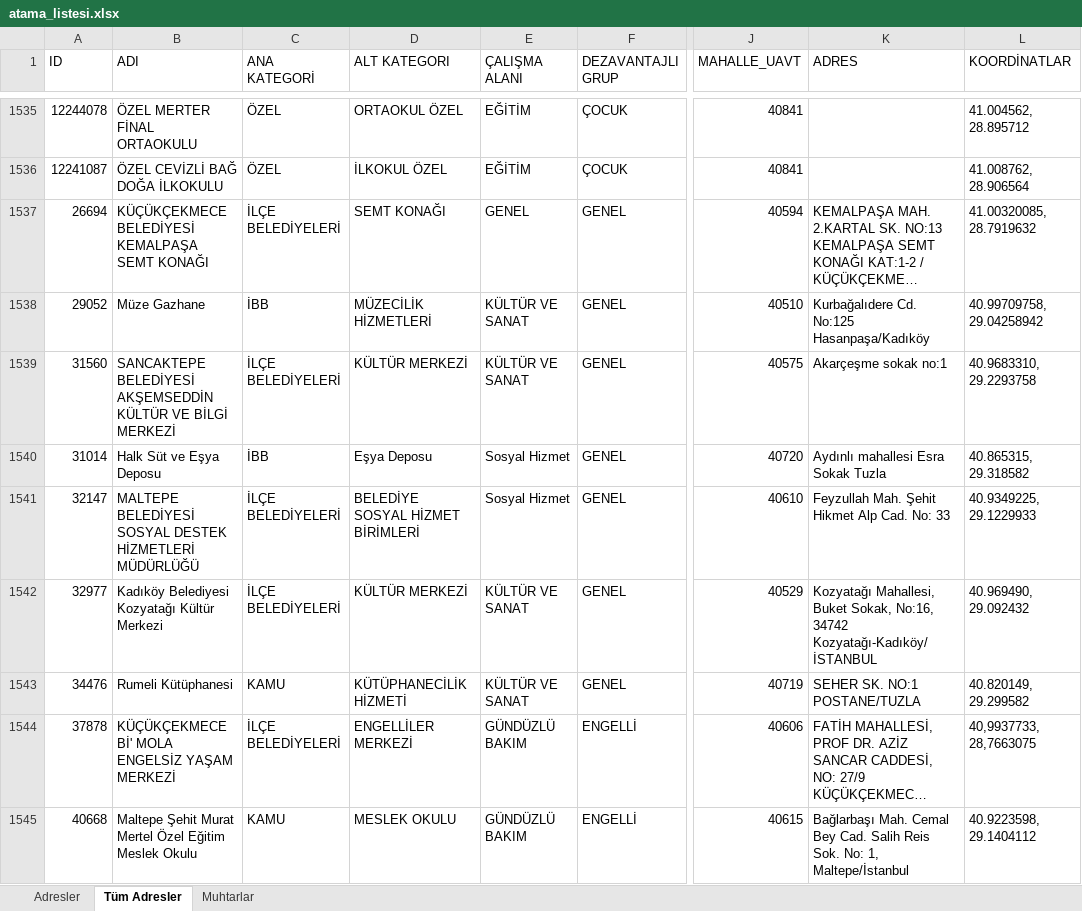
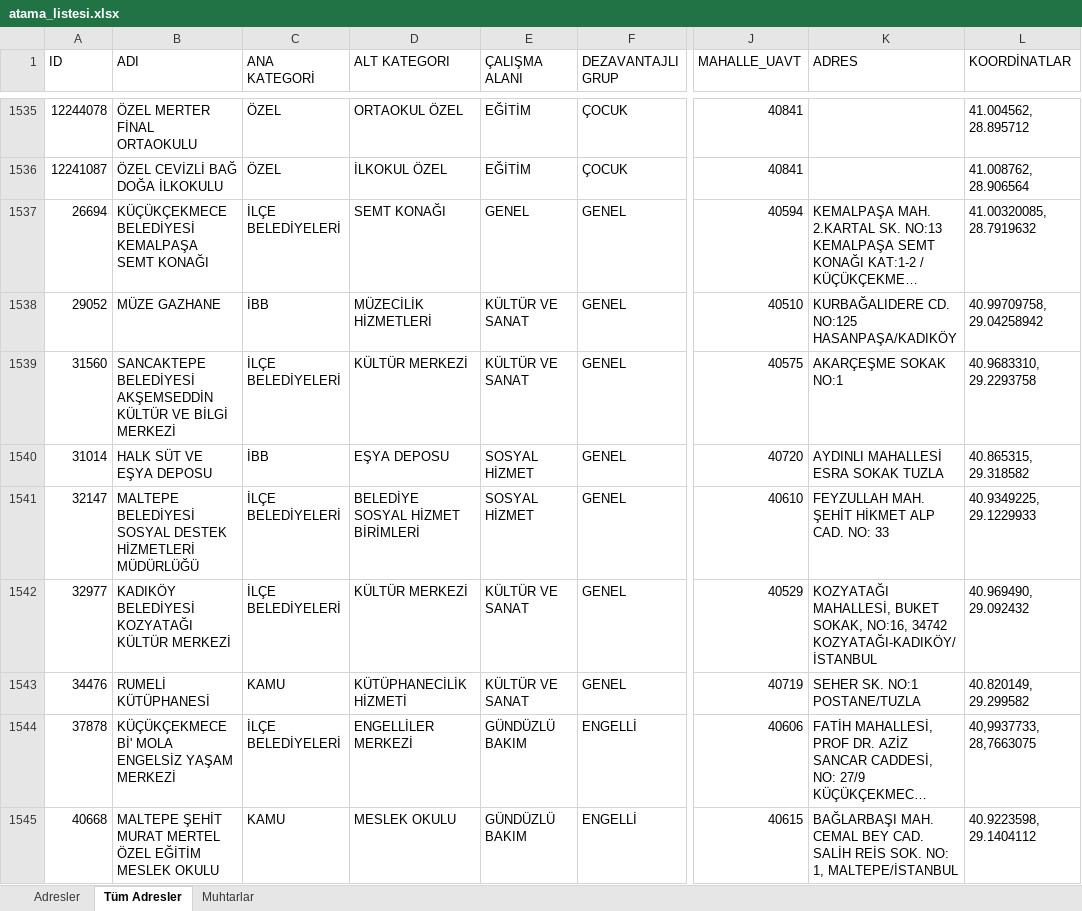
Before and after one commit to sosyalhizmet/sosyalrisk, an Excel workbook: atama_listesi/atama_listesi.xlsx, sheet Tüm Adresler, drawn as a sheet; only a part is shown, gaps mark what is left out; long unchanged cells end in …; values as stored, in another font and other column widths than the file's, no cell formats; charts and pictures not drawn; the diff covers the shown part only; the diff names each change by its address in the sheet, - before the commit and + after, or states it on an @@ line.

```diff
--- a/atama_listesi/atama_listesi.xlsx (sheet Tüm Adresler)
+++ b/atama_listesi/atama_listesi.xlsx (sheet Tüm Adresler)
-B1538 (ADI): Müze Gazhane
+B1538 (ADI): MÜZE GAZHANE
-K1538 (ADRES): Kurbağalıdere Cd. No:125 Hasanpaşa/Kadıköy
+K1538 (ADRES): KURBAĞALIDERE CD. NO:125 HASANPAŞA/KADIKÖY
-K1539 (ADRES): Akarçeşme sokak no:1
+K1539 (ADRES): AKARÇEŞME SOKAK NO:1
-B1540 (ADI): Halk Süt ve Eşya Deposu
+B1540 (ADI): HALK SÜT VE EŞYA DEPOSU
-D1540 (ALT KATEGORI): Eşya Deposu
+D1540 (ALT KATEGORI): EŞYA DEPOSU
-E1540:E1541 (ÇALIŞMA ALANI): Sosyal Hizmet
+E1540:E1541 (ÇALIŞMA ALANI): SOSYAL HİZMET
-K1540 (ADRES): Aydınlı mahallesi Esra Sokak Tuzla
+K1540 (ADRES): AYDINLI MAHALLESİ ESRA SOKAK TUZLA
-K1541 (ADRES): Feyzullah Mah. Şehit Hikmet Alp Cad. No: 33
+K1541 (ADRES): FEYZULLAH MAH. ŞEHİT HİKMET ALP CAD. NO: 33
-B1542 (ADI): Kadıköy Belediyesi Kozyatağı Kültür Merkezi
+B1542 (ADI): KADIKÖY BELEDİYESİ KOZYATAĞI KÜLTÜR MERKEZİ
-K1542 (ADRES): Kozyatağı Mahallesi, Buket Sokak, No:16, 34742 Kozyatağı-Kadıköy/İSTANBUL
+K1542 (ADRES): KOZYATAĞI MAHALLESİ, BUKET SOKAK, NO:16, 34742 KOZYATAĞI-KADIKÖY/İSTANBUL
-B1543 (ADI): Rumeli Kütüphanesi
+B1543 (ADI): RUMELİ KÜTÜPHANESİ
-B1545 (ADI): Maltepe Şehit Murat Mertel Özel Eğitim Meslek Okulu
+B1545 (ADI): MALTEPE ŞEHİT MURAT MERTEL ÖZEL EĞİTİM MESLEK OKULU
-K1545 (ADRES): Bağlarbaşı Mah. Cemal Bey Cad. Salih Reis Sok. No: 1, Maltepe/İstanbul
+K1545 (ADRES): BAĞLARBAŞI MAH. CEMAL BEY CAD. SALİH REİS SOK. NO: 1, MALTEPE/İSTANBUL
```
Also changed, not shown: 1104 edited cells elsewhere in this sheet, sheet Adresler, sheet Muhtarlar, cell formats, charts or pictures.
